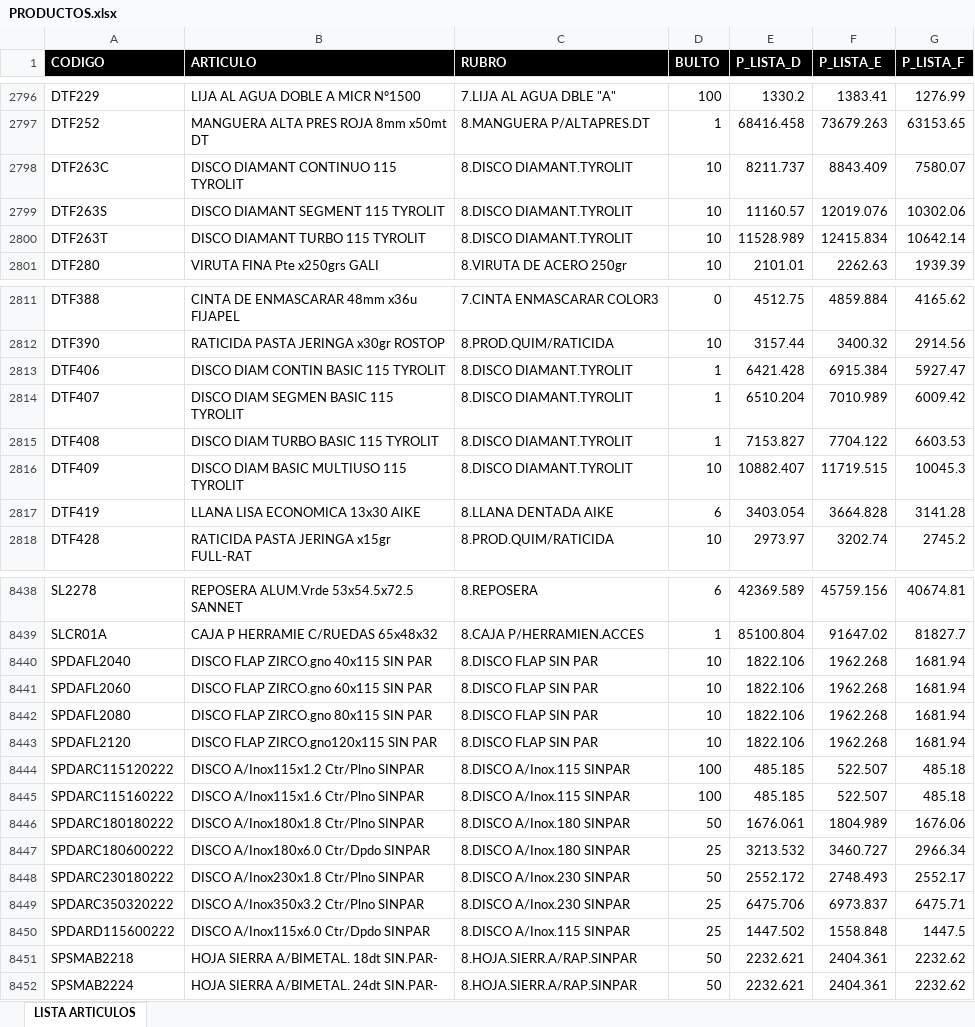
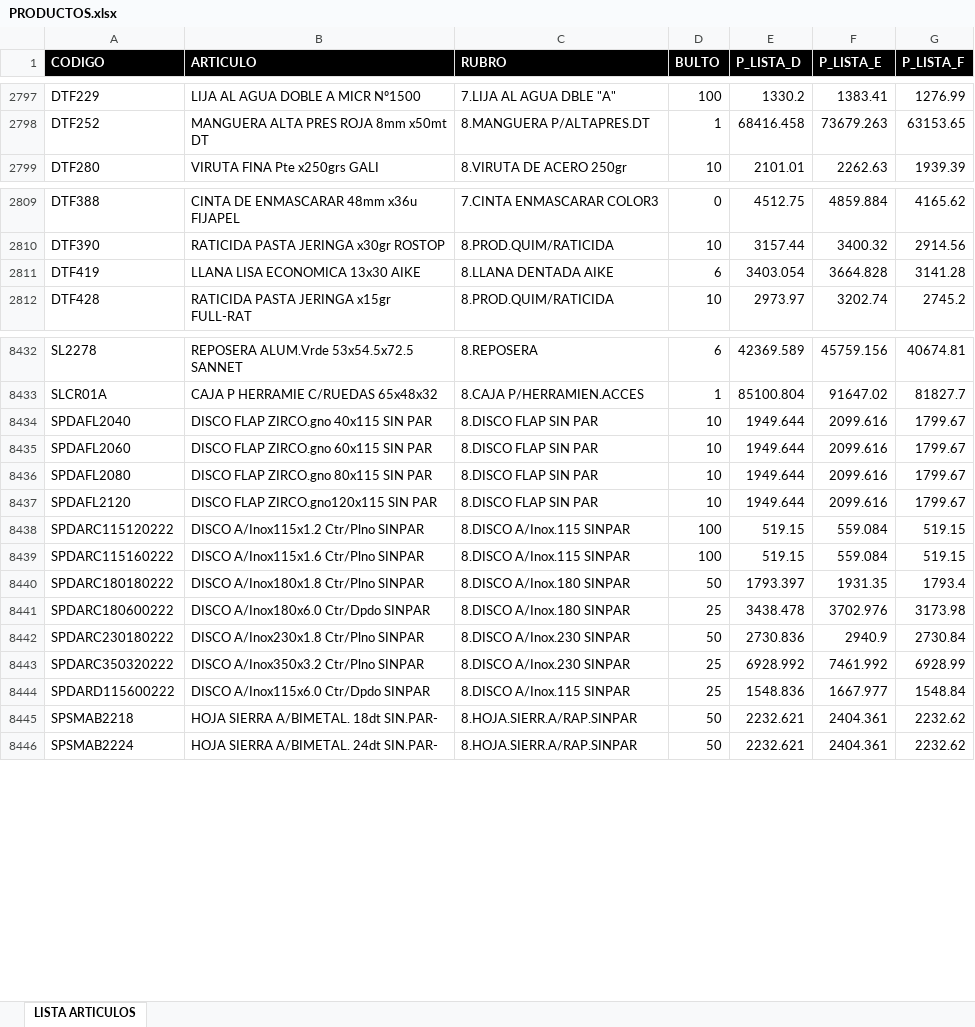
Before and after one commit to ferremax-cat/pinterest-f, an Excel workbook: excel/PRODUCTOS.xlsx, sheet LISTA ARTICULOS, drawn as a sheet; only a part is shown, gaps mark what is left out; values as stored, in another font and other column widths than the file's, no borders; table styles not drawn; removed rows and columns are numbered as before the commit, all else as after; the diff covers the shown part only; the diff names each change by its address in the sheet, - before the commit and + after, or states it on an @@ line.

```diff
--- a/excel/PRODUCTOS.xlsx (sheet LISTA ARTICULOS)
+++ b/excel/PRODUCTOS.xlsx (sheet LISTA ARTICULOS)
-row 2798: DTF263C | DISCO DIAMANT CONTINUO 115 TYROLIT | 8.DISCO DIAMANT.TYROLIT | 10 | 8211.737 | 8843.409 | 7580.07
-row 2799: DTF263S | DISCO DIAMANT SEGMENT 115 TYROLIT | 8.DISCO DIAMANT.TYROLIT | 10 | 11160.57 | 12019.076 | 10302.06
-row 2800: DTF263T | DISCO DIAMANT TURBO 115 TYROLIT | 8.DISCO DIAMANT.TYROLIT | 10 | 11528.989 | 12415.834 | 10642.14
-row 2813: DTF406 | DISCO DIAM CONTIN BASIC 115 TYROLIT | 8.DISCO DIAMANT.TYROLIT | 1 | 6421.428 | 6915.384 | 5927.47
-row 2814: DTF407 | DISCO DIAM SEGMEN BASIC 115 TYROLIT | 8.DISCO DIAMANT.TYROLIT | 1 | 6510.204 | 7010.989 | 6009.42
-row 2815: DTF408 | DISCO DIAM TURBO BASIC 115 TYROLIT | 8.DISCO DIAMANT.TYROLIT | 1 | 7153.827 | 7704.122 | 6603.53
-row 2816: DTF409 | DISCO DIAM BASIC MULTIUSO 115 TYROLIT | 8.DISCO DIAMANT.TYROLIT | 10 | 10882.407 | 11719.515 | 10045.3
-E8434:E8437 (P_LISTA_D): 1822.106
+E8434:E8437 (P_LISTA_D): 1949.644
-F8434:F8437 (P_LISTA_E): 1962.268
+F8434:F8437 (P_LISTA_E): 2099.616
-G8434:G8437 (P_LISTA_F): 1681.94
+G8434:G8437 (P_LISTA_F): 1799.67
-E8438:E8439 (P_LISTA_D): 485.185
+E8438:E8439 (P_LISTA_D): 519.15
-F8438:F8439 (P_LISTA_E): 522.507
+F8438:F8439 (P_LISTA_E): 559.084
-G8438:G8439 (P_LISTA_F): 485.18
+G8438:G8439 (P_LISTA_F): 519.15
-E8440 (P_LISTA_D): 1676.061
+E8440 (P_LISTA_D): 1793.397
-F8440 (P_LISTA_E): 1804.989
+F8440 (P_LISTA_E): 1931.35
-G8440 (P_LISTA_F): 1676.06
+G8440 (P_LISTA_F): 1793.4
-E8441 (P_LISTA_D): 3213.532
+E8441 (P_LISTA_D): 3438.478
-F8441 (P_LISTA_E): 3460.727
+F8441 (P_LISTA_E): 3702.976
-G8441 (P_LISTA_F): 2966.34
+G8441 (P_LISTA_F): 3173.98
-E8442 (P_LISTA_D): 2552.172
+E8442 (P_LISTA_D): 2730.836
-F8442 (P_LISTA_E): 2748.493
+F8442 (P_LISTA_E): 2940.9
-G8442 (P_LISTA_F): 2552.17
+G8442 (P_LISTA_F): 2730.84
-E8443 (P_LISTA_D): 6475.706
+E8443 (P_LISTA_D): 6928.992
-F8443 (P_LISTA_E): 6973.837
+F8443 (P_LISTA_E): 7461.992
-G8443 (P_LISTA_F): 6475.71
+G8443 (P_LISTA_F): 6928.99
-E8444 (P_LISTA_D): 1447.502
+E8444 (P_LISTA_D): 1548.836
-F8444 (P_LISTA_E): 1558.848
+F8444 (P_LISTA_E): 1667.977
-G8444 (P_LISTA_F): 1447.5
+G8444 (P_LISTA_F): 1548.84
```
Also changed, not shown: 3 added rows, 1 removed row and 130 edited cells elsewhere in this sheet, excel/CLIENTES_PERMISOS.xlsx, excel/clientes_finanzas.xlsx, 7 other files.
